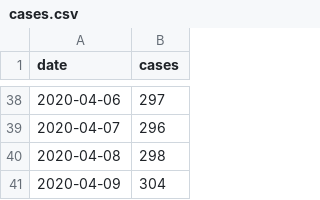
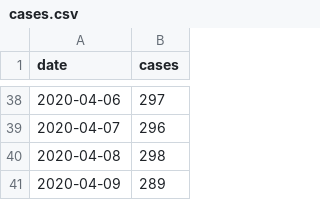
Before and after one commit to derdennis/corona-chart-essen, a CSV file: cases.csv, drawn as a sheet; only a part is shown, gaps mark what is left out.

```diff
--- a/cases.csv
+++ b/cases.csv
@@ -40,2 +40,2 @@ date,cases
 2020-04-08,298
-2020-04-09,304
+2020-04-09,289
```
Also changed, not shown: 1 other file.
